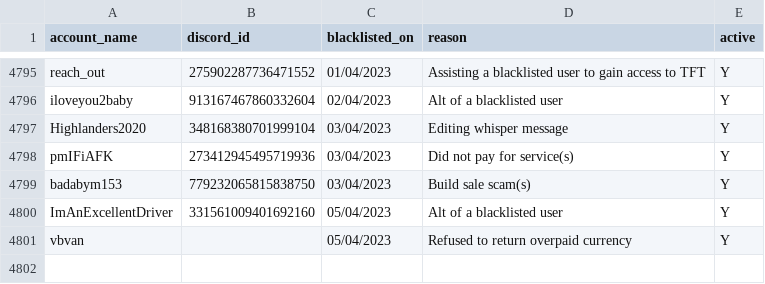
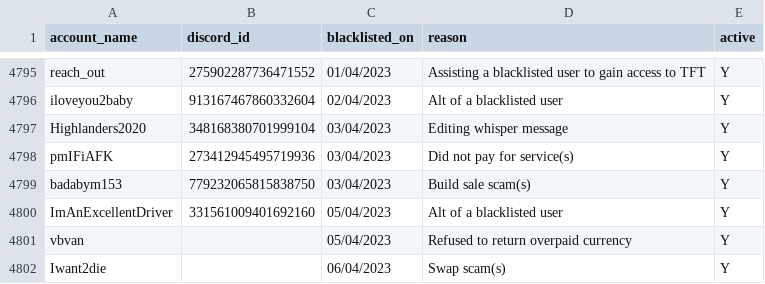
Before and after one commit to The-Forbidden-Trove/ForbiddenTroveBlacklist, a CSV file: blacklist.csv, drawn as a sheet; only a part is shown, gaps mark what is left out; the diff names each change by its address in the sheet, - before the commit and + after, or states it on an @@ line.

Commit message:
add blacklist

```diff
--- a/blacklist.csv
+++ b/blacklist.csv
+row 4802: Iwant2die |  | 06/04/2023 | Swap scam(s) | Y
```
